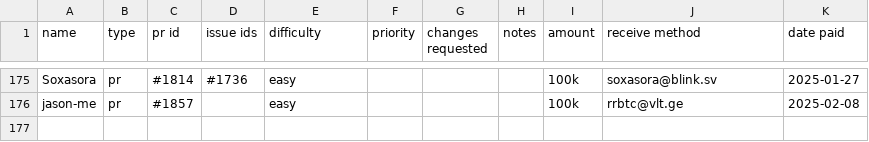
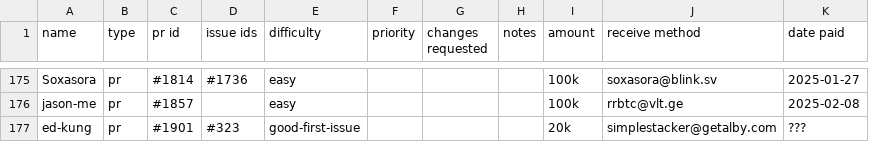
Before and after one commit to stashernews/stasher-news, a CSV file: awards.csv, drawn as a sheet; only a part is shown, gaps mark what is left out; the diff names each change by its address in the sheet, - before the commit and + after, or states it on an @@ line.

Commit message:
Update awards.csv

```diff
--- a/awards.csv
+++ b/awards.csv
+row 177: ed-kung | pr | #1901 | #323 | good-first-issue |  |  |  | 20k | simplestacker@getalby.com | ???
```
